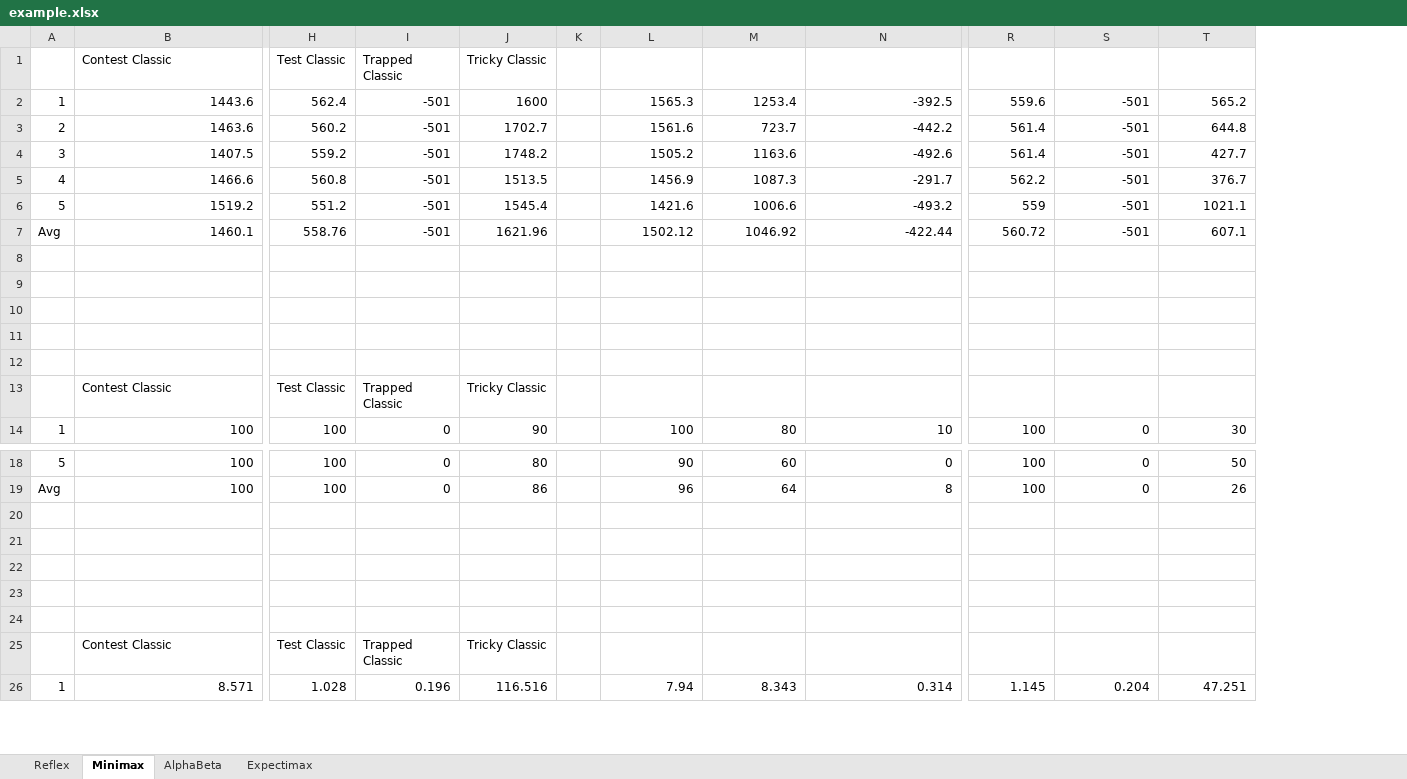
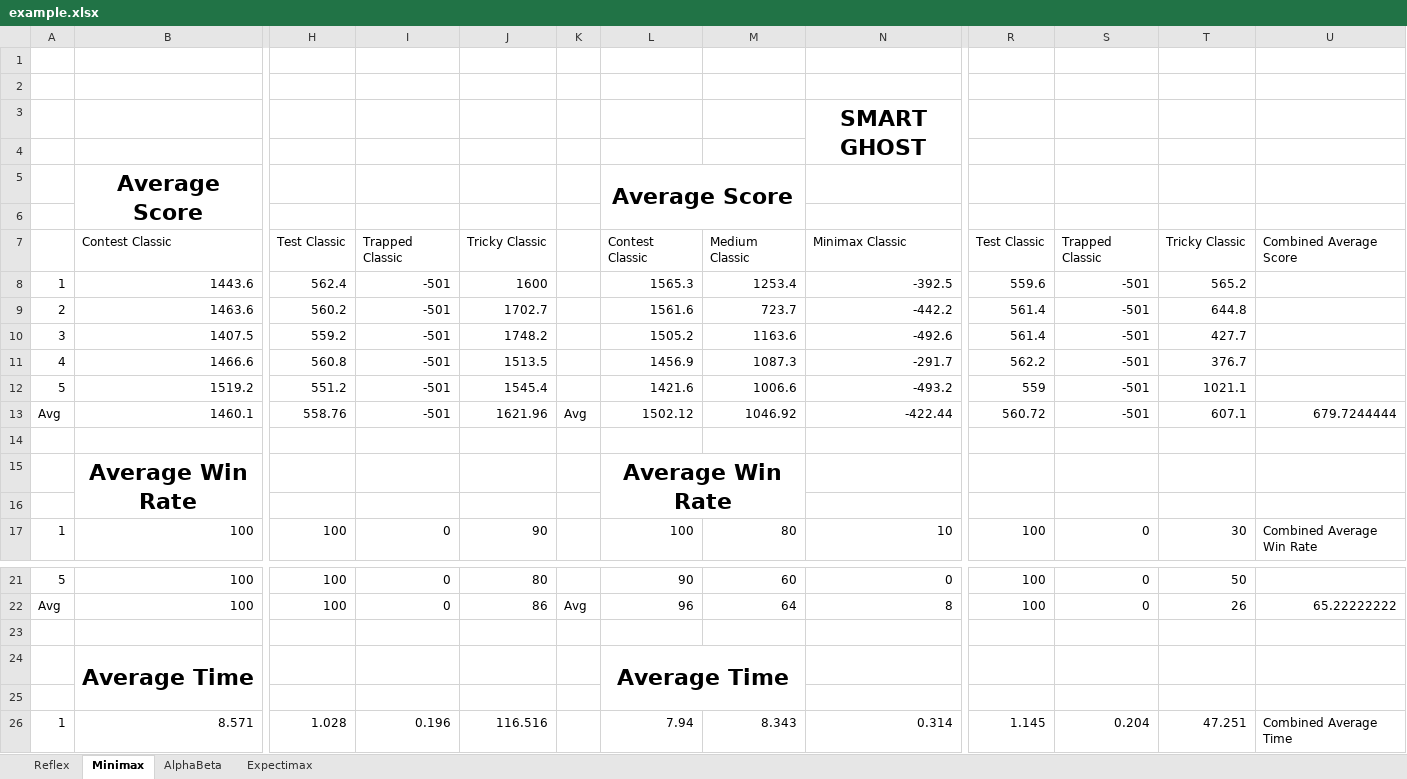
Before and after one commit to samiullah321/pacman, an Excel workbook: example.xlsx, sheet Minimax, drawn as a sheet; only a part is shown, gaps mark what is left out; values as stored, in another font and other column widths than the file's, no borders; removed rows and columns are numbered as before the commit, all else as after; rows hold the shown columns only; the diff names each change by its address in the sheet, - before the commit and + after, or states it on an @@ line.

```diff
--- a/example.xlsx (sheet Minimax)
+++ b/example.xlsx (sheet Minimax)
-column K, empty
+column K, row 13: Avg; row 22: Avg
+column U, row 13: 679.7244444; row 17: Combined Average Win Rate; row 22: 65.22222222; row 26: Combined Average Time
-row 1:  | Contest Classic | Test Classic | Trapped Classic | Tricky Classic
+row 1: (empty)
+row 2: (empty)
+row 3:  |  |  |  |  |  |  |  | SMART GHOST
+row 4: (empty)
+row 5:  | Average Score |  |  |  |  | Average Score
+row 6: (empty)
+row 7:  | Contest Classic | Test Classic | Trapped Classic | Tricky Classic |  | Contest Classic | Medium Classic | Minimax Classic | Test Classic | Trapped Classic | Tricky Classic | Combined Average Score
+row 15:  | Average Win Rate |  |  |  |  | Average Win Rate
-row 10: (empty)
-row 11: (empty)
-row 12: (empty)
-row 13:  | Contest Classic | Test Classic | Trapped Classic | Tricky Classic
+row 24:  | Average Time |  |  |  |  | Average Time
-row 22: (empty)
-row 23: (empty)
-row 24: (empty)
-row 25:  | Contest Classic | Test Classic | Trapped Classic | Tricky Classic
```
Also changed, not shown: sheet Expectimax, sheet Reflex, sheet AlphaBeta, formulas that keep their value, 1 other file.
